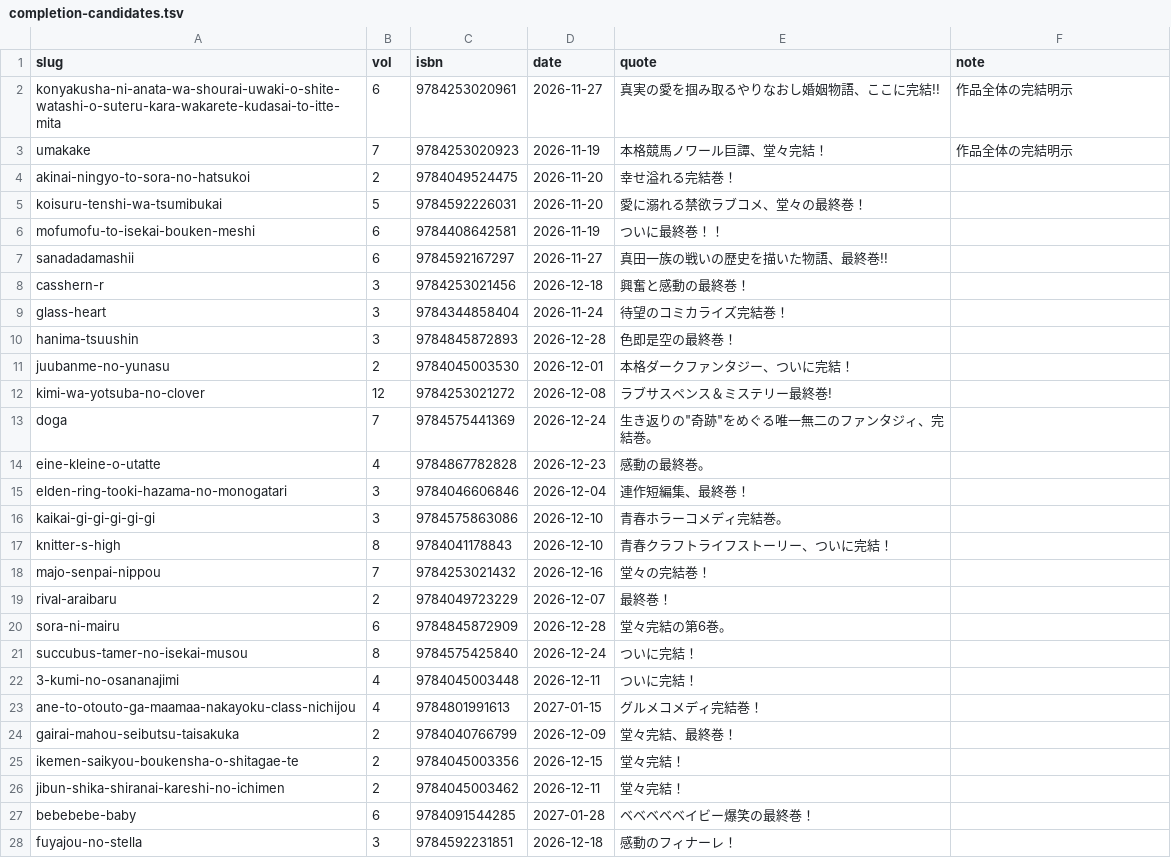
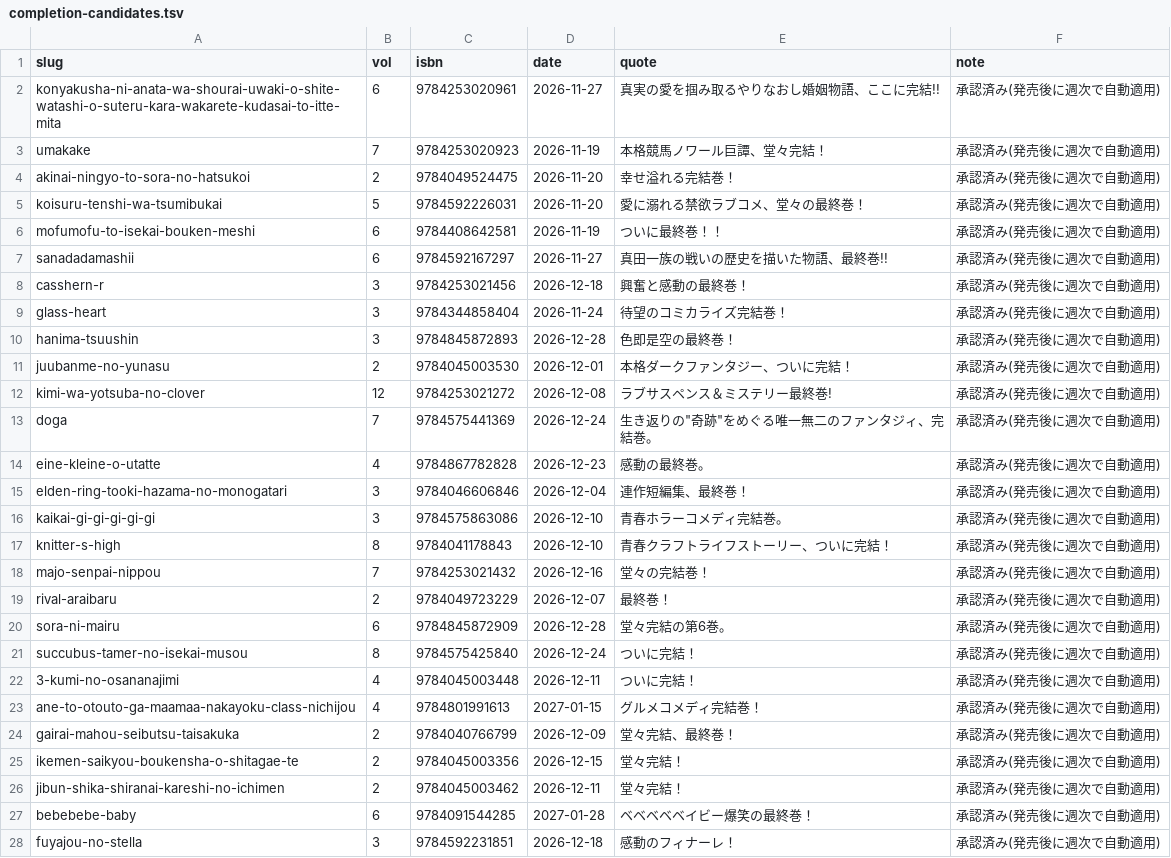
Before and after one commit to shuichi0725-cmyk/MANGAL, a TSV file: docs/production-diagnostics/completion-candidates.tsv, drawn as a sheet; only a part is shown; the diff covers the shown part only.

```diff
--- a/docs/production-diagnostics/completion-candidates.tsv
+++ b/docs/production-diagnostics/completion-candidates.tsv
@@ -1,28 +1,28 @@
 slug	vol	isbn	date	quote	note
-konyakusha-ni-anata-wa-shourai-uwaki-o-shite-watashi-o-suteru-kara-wakarete-kudasai-to-itte-mita	6	9784253020961	2026-11-27	真実の愛を掴み取るやりなおし婚姻物語、ここに完結!!	作品全体の完結明示
-umakake	7	9784253020923	2026-11-19	本格競馬ノワール巨譚、堂々完結！	作品全体の完結明示
-akinai-ningyo-to-sora-no-hatsukoi	2	9784049524475	2026-11-20	幸せ溢れる完結巻！	
-koisuru-tenshi-wa-tsumibukai	5	9784592226031	2026-11-20	愛に溺れる禁欲ラブコメ、堂々の最終巻！	
-mofumofu-to-isekai-bouken-meshi	6	9784408642581	2026-11-19	ついに最終巻！！	
-sanadadamashii	6	9784592167297	2026-11-27	真田一族の戦いの歴史を描いた物語、最終巻!!	
-casshern-r	3	9784253021456	2026-12-18	興奮と感動の最終巻！	
-glass-heart	3	9784344858404	2026-11-24	待望のコミカライズ完結巻！	
-hanima-tsuushin	3	9784845872893	2026-12-28	色即是空の最終巻！	
-juubanme-no-yunasu	2	9784045003530	2026-12-01	本格ダークファンタジー、ついに完結！	
-kimi-wa-yotsuba-no-clover	12	9784253021272	2026-12-08	ラブサスペンス＆ミステリー最終巻!	
-doga	7	9784575441369	2026-12-24	生き返りの"奇跡"をめぐる唯一無二のファンタジィ、完結巻。	
-eine-kleine-o-utatte	4	9784867782828	2026-12-23	感動の最終巻。	
-elden-ring-tooki-hazama-no-monogatari	3	9784046606846	2026-12-04	連作短編集、最終巻！	
-kaikai-gi-gi-gi-gi-gi	3	9784575863086	2026-12-10	青春ホラーコメディ完結巻。	
-knitter-s-high	8	9784041178843	2026-12-10	青春クラフトライフストーリー、ついに完結！	
-majo-senpai-nippou	7	9784253021432	2026-12-16	堂々の完結巻！	
-rival-araibaru	2	9784049723229	2026-12-07	最終巻！	
-sora-ni-mairu	6	9784845872909	2026-12-28	堂々完結の第6巻。	
-succubus-tamer-no-isekai-musou	8	9784575425840	2026-12-24	ついに完結！	
-3-kumi-no-osananajimi	4	9784045003448	2026-12-11	ついに完結！	
-ane-to-otouto-ga-maamaa-nakayoku-class-nichijou	4	9784801991613	2027-01-15	グルメコメディ完結巻！	
-gairai-mahou-seibutsu-taisakuka	2	9784040766799	2026-12-09	堂々完結、最終巻！	
-ikemen-saikyou-boukensha-o-shitagae-te	2	9784045003356	2026-12-15	堂々完結！	
-jibun-shika-shiranai-kareshi-no-ichimen	2	9784045003462	2026-12-11	堂々完結！	
-bebebebe-baby	6	9784091544285	2027-01-28	ベベベベベイビー爆笑の最終巻！	
-fuyajou-no-stella	3	9784592231851	2026-12-18	感動のフィナーレ！	
+konyakusha-ni-anata-wa-shourai-uwaki-o-shite-watashi-o-suteru-kara-wakarete-kudasai-to-itte-mita	6	9784253020961	2026-11-27	真実の愛を掴み取るやりなおし婚姻物語、ここに完結!!	承認済み(発売後に週次で自動適用)
+umakake	7	9784253020923	2026-11-19	本格競馬ノワール巨譚、堂々完結！	承認済み(発売後に週次で自動適用)
+akinai-ningyo-to-sora-no-hatsukoi	2	9784049524475	2026-11-20	幸せ溢れる完結巻！	承認済み(発売後に週次で自動適用)
+koisuru-tenshi-wa-tsumibukai	5	9784592226031	2026-11-20	愛に溺れる禁欲ラブコメ、堂々の最終巻！	承認済み(発売後に週次で自動適用)
+mofumofu-to-isekai-bouken-meshi	6	9784408642581	2026-11-19	ついに最終巻！！	承認済み(発売後に週次で自動適用)
+sanadadamashii	6	9784592167297	2026-11-27	真田一族の戦いの歴史を描いた物語、最終巻!!	承認済み(発売後に週次で自動適用)
+casshern-r	3	9784253021456	2026-12-18	興奮と感動の最終巻！	承認済み(発売後に週次で自動適用)
+glass-heart	3	9784344858404	2026-11-24	待望のコミカライズ完結巻！	承認済み(発売後に週次で自動適用)
+hanima-tsuushin	3	9784845872893	2026-12-28	色即是空の最終巻！	承認済み(発売後に週次で自動適用)
+juubanme-no-yunasu	2	9784045003530	2026-12-01	本格ダークファンタジー、ついに完結！	承認済み(発売後に週次で自動適用)
+kimi-wa-yotsuba-no-clover	12	9784253021272	2026-12-08	ラブサスペンス＆ミステリー最終巻!	承認済み(発売後に週次で自動適用)
+doga	7	9784575441369	2026-12-24	生き返りの"奇跡"をめぐる唯一無二のファンタジィ、完結巻。	承認済み(発売後に週次で自動適用)
+eine-kleine-o-utatte	4	9784867782828	2026-12-23	感動の最終巻。	承認済み(発売後に週次で自動適用)
+elden-ring-tooki-hazama-no-monogatari	3	9784046606846	2026-12-04	連作短編集、最終巻！	承認済み(発売後に週次で自動適用)
+kaikai-gi-gi-gi-gi-gi	3	9784575863086	2026-12-10	青春ホラーコメディ完結巻。	承認済み(発売後に週次で自動適用)
+knitter-s-high	8	9784041178843	2026-12-10	青春クラフトライフストーリー、ついに完結！	承認済み(発売後に週次で自動適用)
+majo-senpai-nippou	7	9784253021432	2026-12-16	堂々の完結巻！	承認済み(発売後に週次で自動適用)
+rival-araibaru	2	9784049723229	2026-12-07	最終巻！	承認済み(発売後に週次で自動適用)
+sora-ni-mairu	6	9784845872909	2026-12-28	堂々完結の第6巻。	承認済み(発売後に週次で自動適用)
+succubus-tamer-no-isekai-musou	8	9784575425840	2026-12-24	ついに完結！	承認済み(発売後に週次で自動適用)
+3-kumi-no-osananajimi	4	9784045003448	2026-12-11	ついに完結！	承認済み(発売後に週次で自動適用)
+ane-to-otouto-ga-maamaa-nakayoku-class-nichijou	4	9784801991613	2027-01-15	グルメコメディ完結巻！	承認済み(発売後に週次で自動適用)
+gairai-mahou-seibutsu-taisakuka	2	9784040766799	2026-12-09	堂々完結、最終巻！	承認済み(発売後に週次で自動適用)
+ikemen-saikyou-boukensha-o-shitagae-te	2	9784045003356	2026-12-15	堂々完結！	承認済み(発売後に週次で自動適用)
+jibun-shika-shiranai-kareshi-no-ichimen	2	9784045003462	2026-12-11	堂々完結！	承認済み(発売後に週次で自動適用)
+bebebebe-baby	6	9784091544285	2027-01-28	ベベベベベイビー爆笑の最終巻！	承認済み(発売後に週次で自動適用)
+fuyajou-no-stella	3	9784592231851	2026-12-18	感動のフィナーレ！	承認済み(発売後に週次で自動適用)
```
Also changed, not shown: 33 edited cells elsewhere in this file, 4 other files.
